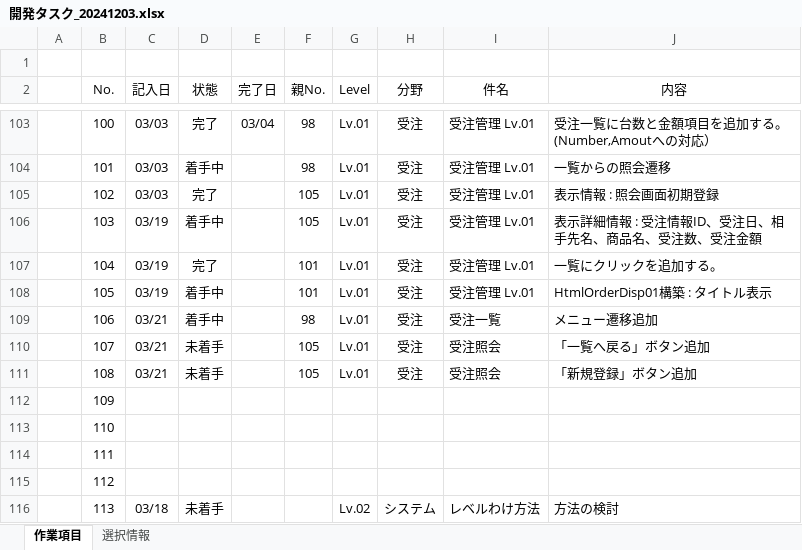
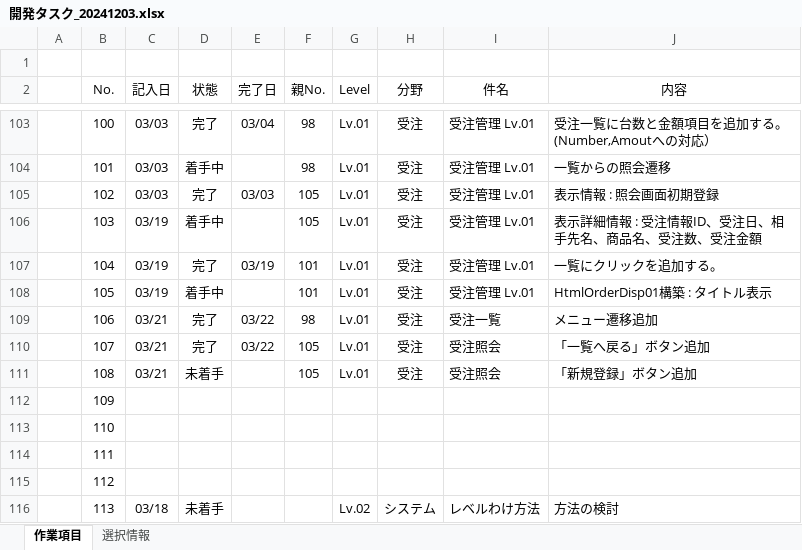
Before and after one commit to officina-hide/busiframe, an Excel workbook: document/開発タスク_20241203.xlsx, sheet 作業項目, drawn as a sheet; only a part is shown, gaps mark what is left out; values as stored, in another font and other column widths than the file's, no borders; conditional formats not drawn; the diff names each change by its address in the sheet, - before the commit and + after, or states it on an @@ line.

```diff
--- a/document/開発タスク_20241203.xlsx (sheet 作業項目)
+++ b/document/開発タスク_20241203.xlsx (sheet 作業項目)
-E105 (完了日): (empty)
+E105 (完了日): 03/03
-E107 (完了日): (empty)
+E107 (完了日): 03/19
-D109 (状態): 着手中
+D109 (状態): 完了
-E109:E110 (完了日): (empty)
+E109:E110 (完了日): 03/22
-D110 (状態): 未着手
+D110 (状態): 完了
```
Also changed, not shown: 3 other files.
